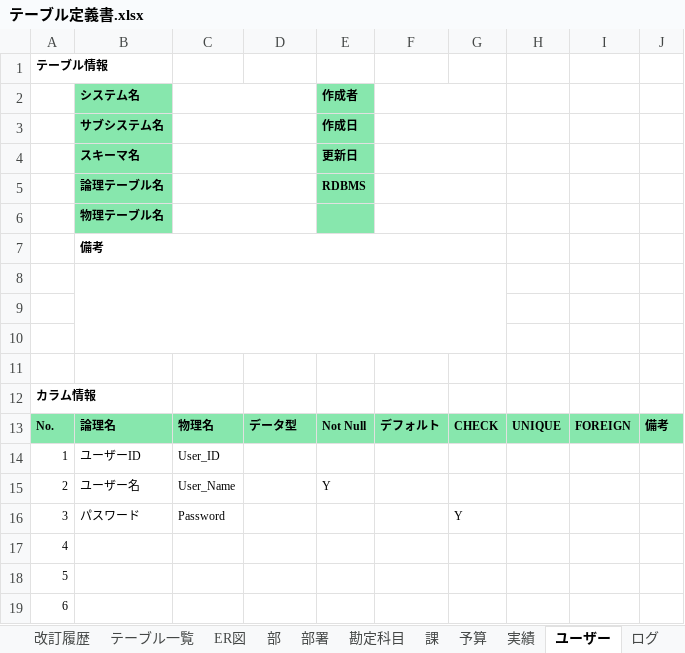
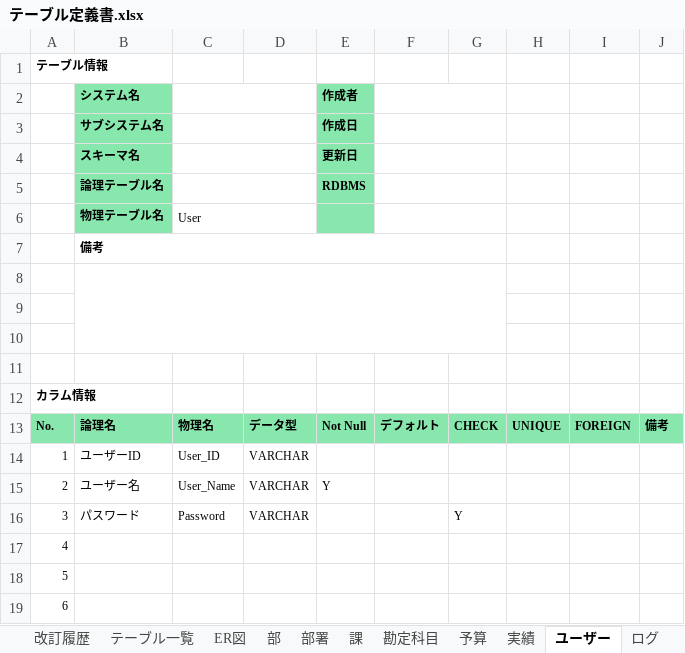
Before and after one commit to s-goto1/repotest, an Excel workbook: excel/テーブル定義書.xlsx, sheet ユーザー, drawn as a sheet; only a part is shown; values as stored, in another font and other column widths than the file's, no borders; charts and pictures not drawn; the diff names each change by its address in the sheet, - before the commit and + after, or states it on an @@ line.

```diff
--- a/excel/テーブル定義書.xlsx (sheet ユーザー)
+++ b/excel/テーブル定義書.xlsx (sheet ユーザー)
@@ sheet tab order changed: 改訂履歴 | テーブル一覧 | ER図 | 部 | 部署 | 課 | 勘定科目 | 予算 | 実績 | ユーザー | ログ @@
-C6: (empty)
+C6: User
-D14:D16: (empty)
+D14:D16: VARCHAR
```
Also changed, not shown: sheet 実績, sheet 予算, sheet ログ, sheet 勘定科目, sheet 部署, sheet 課, 1 more sheet, charts or pictures.
